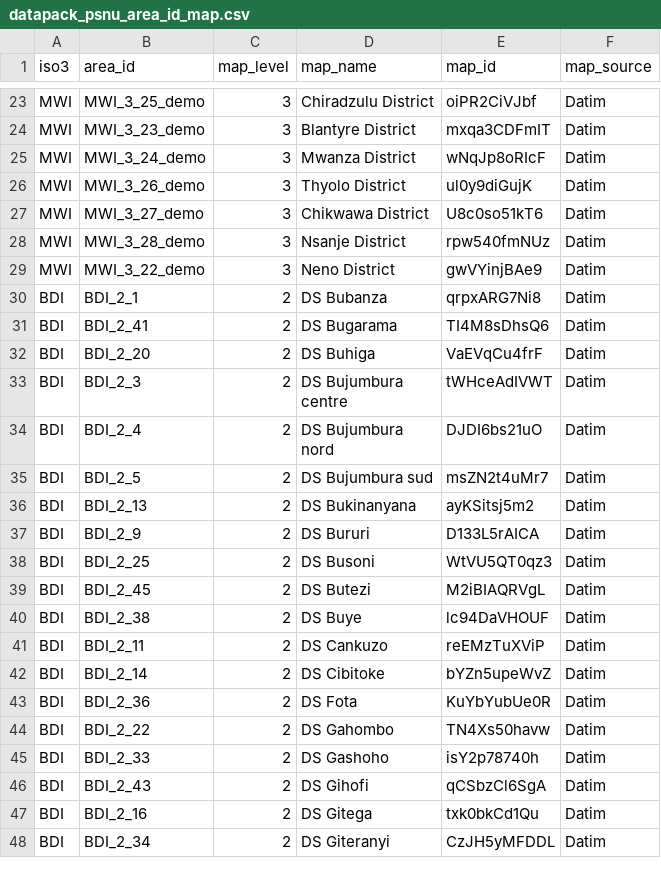
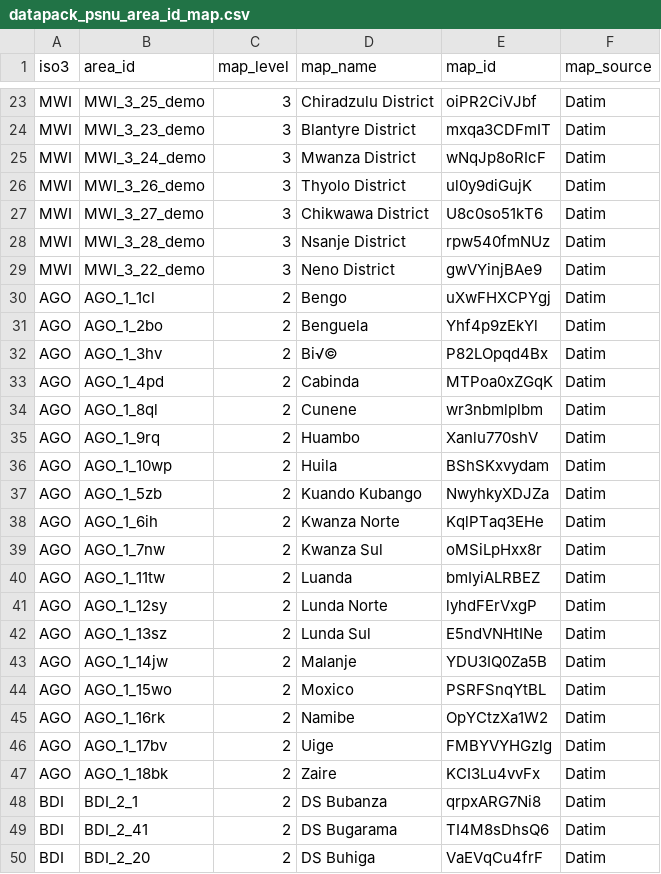
Before and after one commit to mrc-ide/naomi, a CSV file: inst/datapack/datapack_psnu_area_id_map.csv, drawn as a sheet; only a part is shown, gaps mark what is left out; the shorter side is filled out with more unchanged rows; the diff names each change by its address in the sheet, - before the commit and + after, or states it on an @@ line.

Commit message:
add AGO Data Pack ID mapping

```diff
--- a/inst/datapack/datapack_psnu_area_id_map.csv
+++ b/inst/datapack/datapack_psnu_area_id_map.csv
+row 30: AGO | AGO_1_1cl | 2 | Bengo | uXwFHXCPYgj | Datim
+row 31: AGO | AGO_1_2bo | 2 | Benguela | Yhf4p9zEkYl | Datim
+row 32: AGO | AGO_1_3hv | 2 | Bi√© | P82LOpqd4Bx | Datim
+row 33: AGO | AGO_1_4pd | 2 | Cabinda | MTPoa0xZGqK | Datim
+row 34: AGO | AGO_1_8ql | 2 | Cunene | wr3nbmlplbm | Datim
+row 35: AGO | AGO_1_9rq | 2 | Huambo | Xanlu770shV | Datim
+row 36: AGO | AGO_1_10wp | 2 | Huila | BShSKxvydam | Datim
+row 37: AGO | AGO_1_5zb | 2 | Kuando Kubango | NwyhkyXDJZa | Datim
+row 38: AGO | AGO_1_6ih | 2 | Kwanza Norte | KqlPTaq3EHe | Datim
+row 39: AGO | AGO_1_7nw | 2 | Kwanza Sul | oMSiLpHxx8r | Datim
+row 40: AGO | AGO_1_11tw | 2 | Luanda | bmIyiALRBEZ | Datim
+row 41: AGO | AGO_1_12sy | 2 | Lunda Norte | lyhdFErVxgP | Datim
+row 42: AGO | AGO_1_13sz | 2 | Lunda Sul | E5ndVNHtINe | Datim
+row 43: AGO | AGO_1_14jw | 2 | Malanje | YDU3IQ0Za5B | Datim
+row 44: AGO | AGO_1_15wo | 2 | Moxico | PSRFSnqYtBL | Datim
+row 45: AGO | AGO_1_16rk | 2 | Namibe | OpYCtzXa1W2 | Datim
+row 46: AGO | AGO_1_17bv | 2 | Uige | FMBYVYHGzIg | Datim
+row 47: AGO | AGO_1_18bk | 2 | Zaire | KCI3Lu4vvFx | Datim
```
Also changed, not shown: 3 other files.
